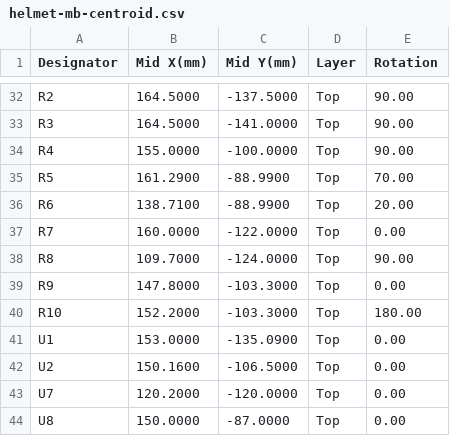
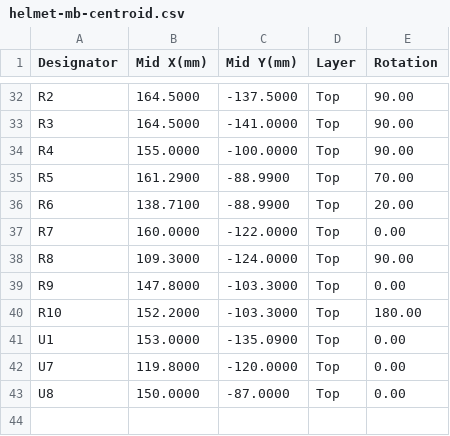
Before and after one commit to robinandreeklund-collab/Strilas, a CSV file: hardware/nextpcb/helmet-mb-centroid.csv, drawn as a sheet; only a part is shown, gaps mark what is left out; the diff covers the shown part only.

```diff
--- a/hardware/nextpcb/helmet-mb-centroid.csv
+++ b/hardware/nextpcb/helmet-mb-centroid.csv
@@ -37,3 +37,3 @@ R6,138.7100,-88.9900,Top,20.00
 R7,160.0000,-122.0000,Top,0.00
-R8,109.7000,-124.0000,Top,90.00
+R8,109.3000,-124.0000,Top,90.00
 R9,147.8000,-103.3000,Top,0.00
@@ -41,4 +41,3 @@ R10,152.2000,-103.3000,Top,180.00
 U1,153.0000,-135.0900,Top,0.00
-U2,150.1600,-106.5000,Top,0.00
-U7,120.2000,-120.0000,Top,0.00
+U7,119.8000,-120.0000,Top,0.00
 U8,150.0000,-87.0000,Top,0.00
```
Also changed, not shown: 30 edited cells elsewhere in this file, leverans/helmet-mb/helmet-mb-centroid.csv, 14 other files.
